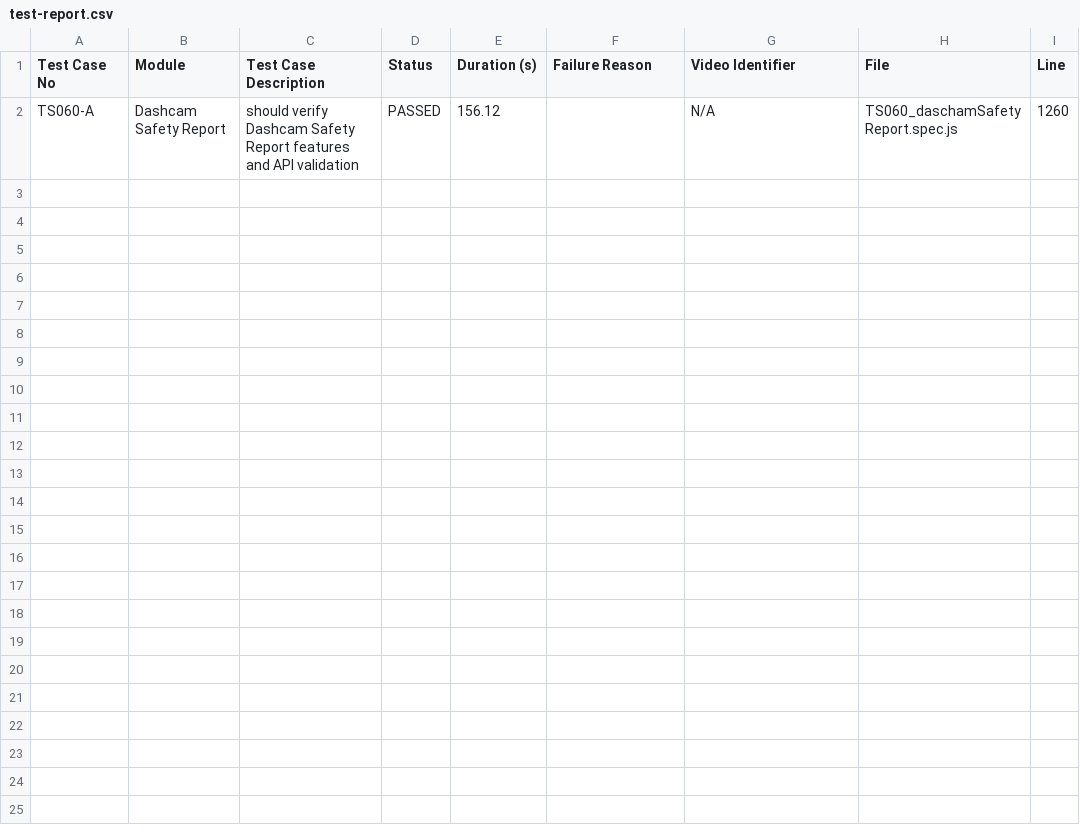
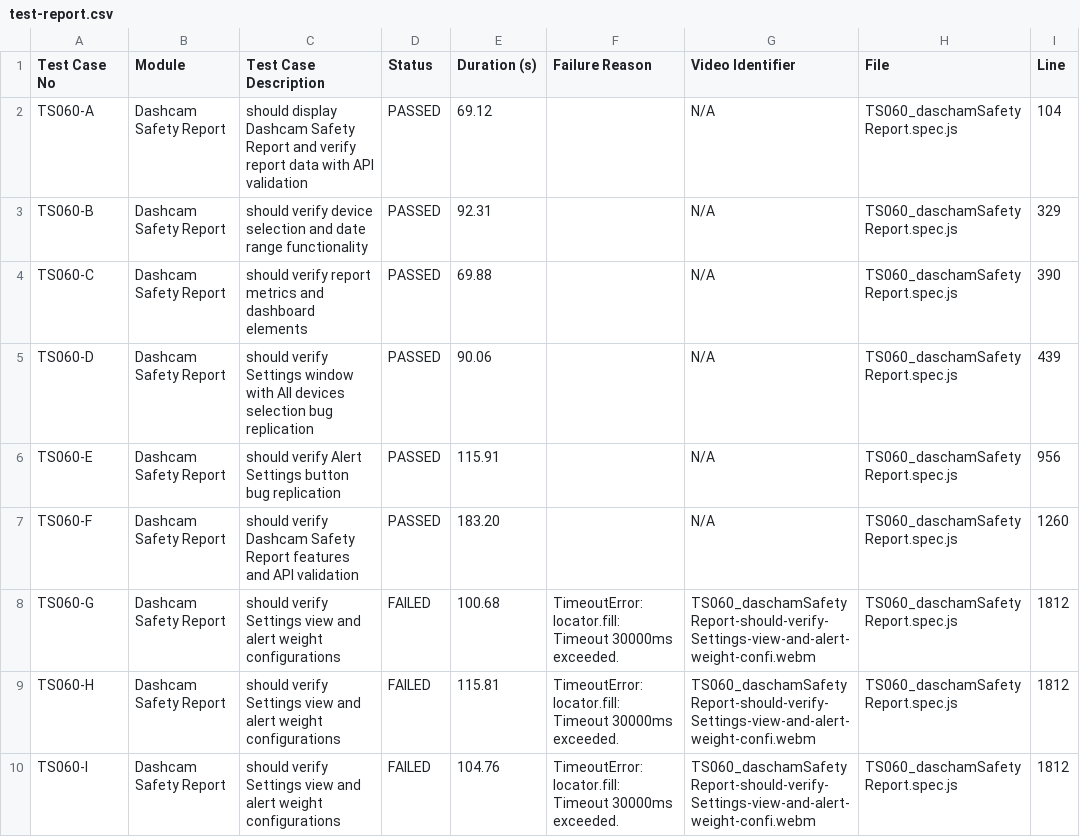
Before and after one commit to debjyotiOfficial/commonTemplate_Playwright_1, a CSV file: test-reports/custom/daschamSafetyReport/test-report.csv, drawn as a sheet.

```diff
--- a/test-reports/custom/daschamSafetyReport/test-report.csv
+++ b/test-reports/custom/daschamSafetyReport/test-report.csv
@@ -1,2 +1,10 @@
 Test Case No,Module,Test Case Description,Status,Duration (s),Failure Reason,Video Identifier,File,Line
-TS060-A,"Dashcam Safety Report","should verify Dashcam Safety Report features and API validation",PASSED,156.12,"",N/A,TS060_daschamSafetyReport.spec.js,1260
+TS060-A,"Dashcam Safety Report","should display Dashcam Safety Report and verify report data with API validation",PASSED,69.12,"",N/A,TS060_daschamSafetyReport.spec.js,104
+TS060-B,"Dashcam Safety Report","should verify device selection and date range functionality",PASSED,92.31,"",N/A,TS060_daschamSafetyReport.spec.js,329
+TS060-C,"Dashcam Safety Report","should verify report metrics and dashboard elements",PASSED,69.88,"",N/A,TS060_daschamSafetyReport.spec.js,390
+TS060-D,"Dashcam Safety Report","should verify Settings window with All devices selection bug replication",PASSED,90.06,"",N/A,TS060_daschamSafetyReport.spec.js,439
+TS060-E,"Dashcam Safety Report","should verify Alert Settings button bug replication",PASSED,115.91,"",N/A,TS060_daschamSafetyReport.spec.js,956
+TS060-F,"Dashcam Safety Report","should verify Dashcam Safety Report features and API validation",PASSED,183.20,"",N/A,TS060_daschamSafetyReport.spec.js,1260
+TS060-G,"Dashcam Safety Report","should verify Settings view and alert weight configurations",FAILED,100.68,"TimeoutError: locator.fill: Timeout 30000ms exceeded.",TS060_daschamSafetyReport-should-verify-Settings-view-and-alert-weight-confi.webm,TS060_daschamSafetyReport.spec.js,1812
+TS060-H,"Dashcam Safety Report","should verify Settings view and alert weight configurations",FAILED,115.81,"TimeoutError: locator.fill: Timeout 30000ms exceeded.",TS060_daschamSafetyReport-should-verify-Settings-view-and-alert-weight-confi.webm,TS060_daschamSafetyReport.spec.js,1812
+TS060-I,"Dashcam Safety Report","should verify Settings view and alert weight configurations",FAILED,104.76,"TimeoutError: locator.fill: Timeout 30000ms exceeded.",TS060_daschamSafetyReport-should-verify-Settings-view-and-alert-weight-confi.webm,TS060_daschamSafetyReport.spec.js,1812
```
Also changed, not shown: test-reports/custom/dashcamAlertSettings/test-report.csv, test-reports/custom/dashcamDataUsage/test-report.csv, 56 other files.
